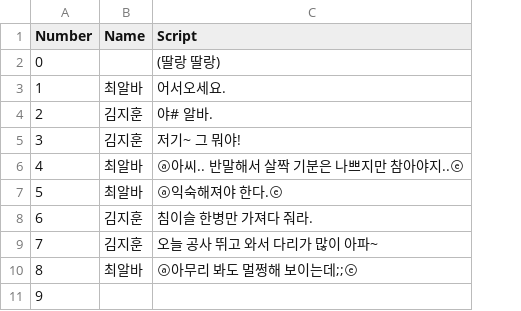
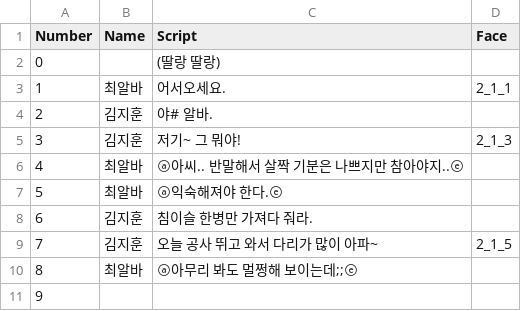
Before and after one commit to TeamOddCS/JS25, a CSV file: Odd_ConvenienceStore/Assets/Resources/진상2-1.csv, drawn as a sheet; only a part is shown; the diff names each change by its address in the sheet, - before the commit and + after, or states it on an @@ line.

```diff
--- a/Odd_ConvenienceStore/Assets/Resources/진상2-1.csv
+++ b/Odd_ConvenienceStore/Assets/Resources/진상2-1.csv
+column D (Face), rows 3-9: 2_1_1 |  | 2_1_3 |  |  |  | 2_1_5
```
Also changed, not shown: Odd_ConvenienceStore/Assets/Resources/진상1-1.csv, Odd_ConvenienceStore/Assets/Resources/진상2-2.csv, 11 other files.
